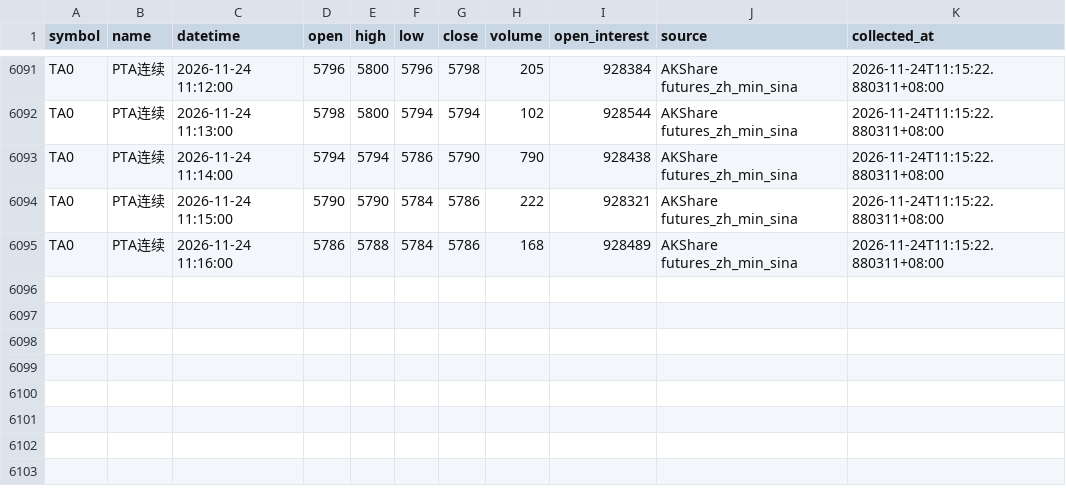
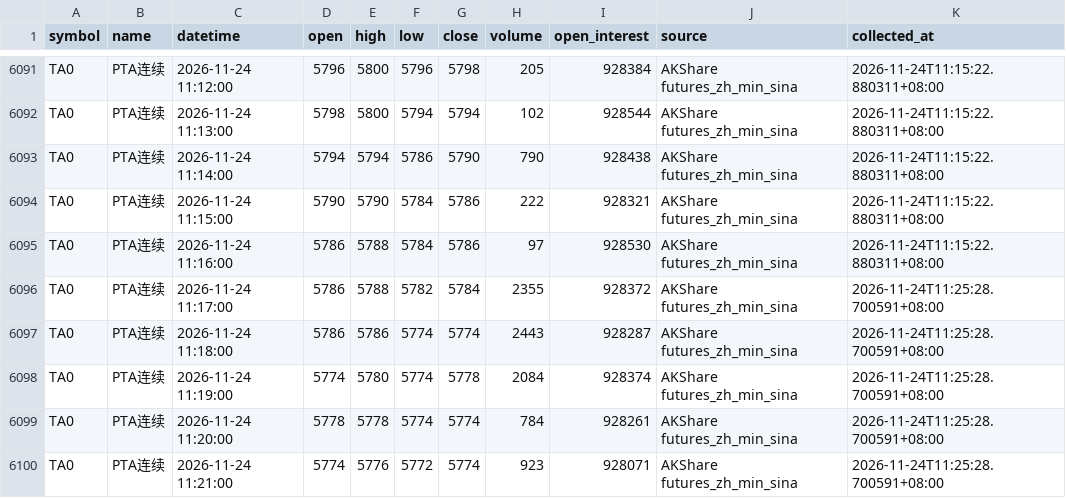
Before and after one commit to luckyjohnlucky/akshare-futures-data, a CSV file: output/TA0_minute_bars.csv, drawn as a sheet; only a part is shown, gaps mark what is left out.

```diff
--- a/output/TA0_minute_bars.csv
+++ b/output/TA0_minute_bars.csv
@@ -6094,2 +6094,7 @@ TA0,PTA连续,2026-11-24 11:14:00,5794,5794,5786,5790,790,928438,AKShare futures
 TA0,PTA连续,2026-11-24 11:15:00,5790,5790,5784,5786,222,928321,AKShare futures_zh_min_sina,2026-11-24T11:15:22.880311+08:00
-TA0,PTA连续,2026-11-24 11:16:00,5786,5788,5784,5786,168,928489,AKShare futures_zh_min_sina,2026-11-24T11:15:22.880311+08:00
+TA0,PTA连续,2026-11-24 11:16:00,5786,5788,5784,5786,97,928530,AKShare futures_zh_min_sina,2026-11-24T11:15:22.880311+08:00
+TA0,PTA连续,2026-11-24 11:17:00,5786,5788,5782,5784,2355,928372,AKShare futures_zh_min_sina,2026-11-24T11:25:28.700591+08:00
+TA0,PTA连续,2026-11-24 11:18:00,5786,5786,5774,5774,2443,928287,AKShare futures_zh_min_sina,2026-11-24T11:25:28.700591+08:00
+TA0,PTA连续,2026-11-24 11:19:00,5774,5780,5774,5778,2084,928374,AKShare futures_zh_min_sina,2026-11-24T11:25:28.700591+08:00
+TA0,PTA连续,2026-11-24 11:20:00,5778,5778,5774,5774,784,928261,AKShare futures_zh_min_sina,2026-11-24T11:25:28.700591+08:00
+TA0,PTA连续,2026-11-24 11:21:00,5774,5776,5772,5774,923,928071,AKShare futures_zh_min_sina,2026-11-24T11:25:28.700591+08:00
```
Also changed, not shown: output/PP0_minute_bars.csv.
